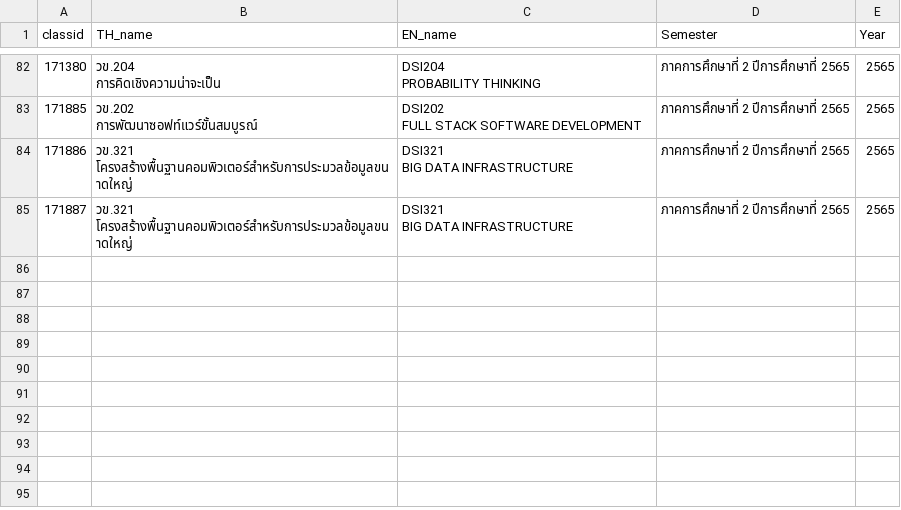
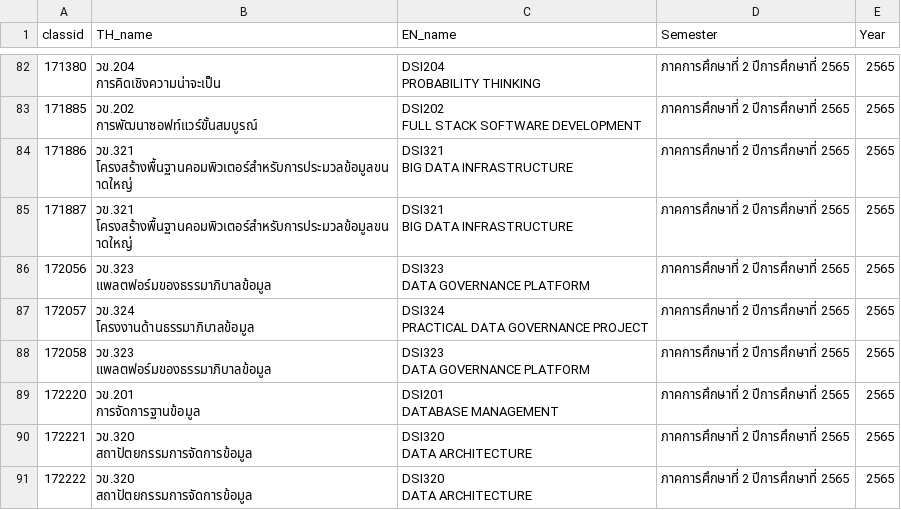
Before and after one commit to sgulyano/sgulyano.github.io, a CSV file: tqf/tqf3.csv, drawn as a sheet; only a part is shown, gaps mark what is left out.

Commit message:
Update data

```diff
--- a/tqf/tqf3.csv
+++ b/tqf/tqf3.csv
@@ -253 +253,19 @@ BIG DATA INFRASTRUCTURE",ภาคการศึกษาที่ 2   ปี
 BIG DATA INFRASTRUCTURE",ภาคการศึกษาที่ 2   ปีการศึกษาที่ 2565,2565
+172056,"วข.323
+แพลตฟอร์มของธรรมาภิบาลข้อมูล","DSI323
+DATA GOVERNANCE PLATFORM",ภาคการศึกษาที่ 2   ปีการศึกษาที่ 2565,2565
+172057,"วข.324
+โครงงานด้านธรรมาภิบาลข้อมูล","DSI324
+PRACTICAL DATA GOVERNANCE PROJECT",ภาคการศึกษาที่ 2   ปีการศึกษาที่ 2565,2565
+172058,"วข.323
+แพลตฟอร์มของธรรมาภิบาลข้อมูล","DSI323
+DATA GOVERNANCE PLATFORM",ภาคการศึกษาที่ 2   ปีการศึกษาที่ 2565,2565
+172220,"วข.201
+การจัดการฐานข้อมูล","DSI201
+DATABASE MANAGEMENT",ภาคการศึกษาที่ 2   ปีการศึกษาที่ 2565,2565
+172221,"วข.320
+สถาปัตยกรรมการจัดการข้อมูล","DSI320
+DATA ARCHITECTURE",ภาคการศึกษาที่ 2   ปีการศึกษาที่ 2565,2565
+172222,"วข.320
+สถาปัตยกรรมการจัดการข้อมูล","DSI320
+DATA ARCHITECTURE",ภาคการศึกษาที่ 2   ปีการศึกษาที่ 2565,2565
```
Also changed, not shown: tqf/tqf5.csv, 3 other files.
